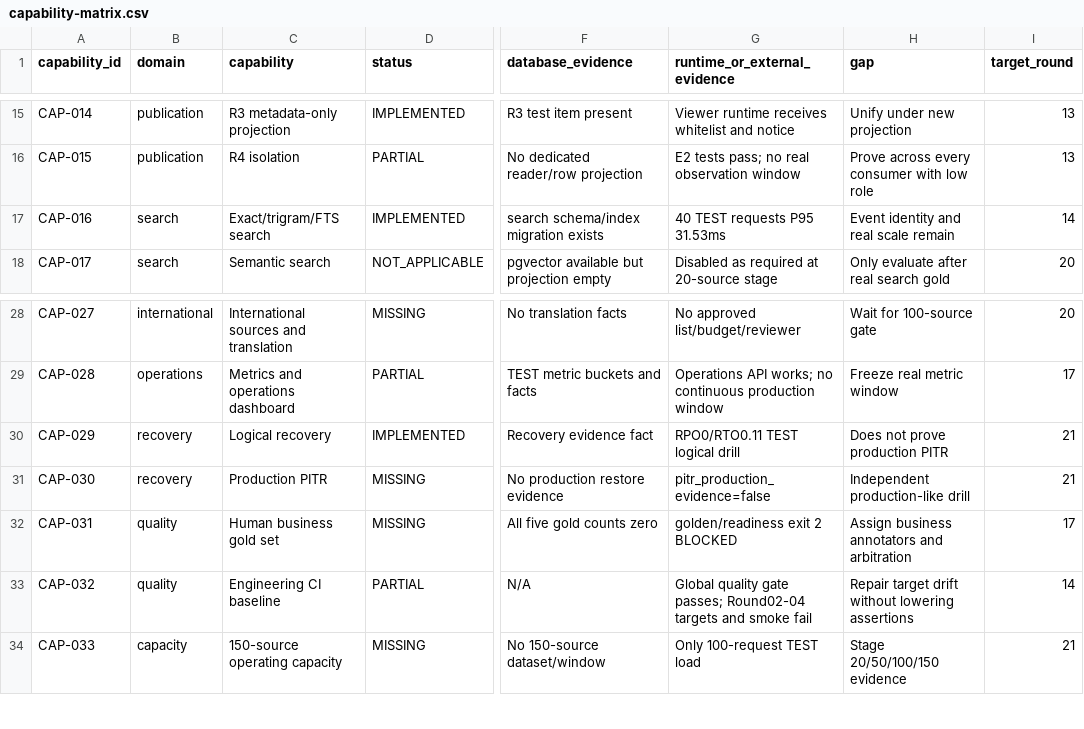
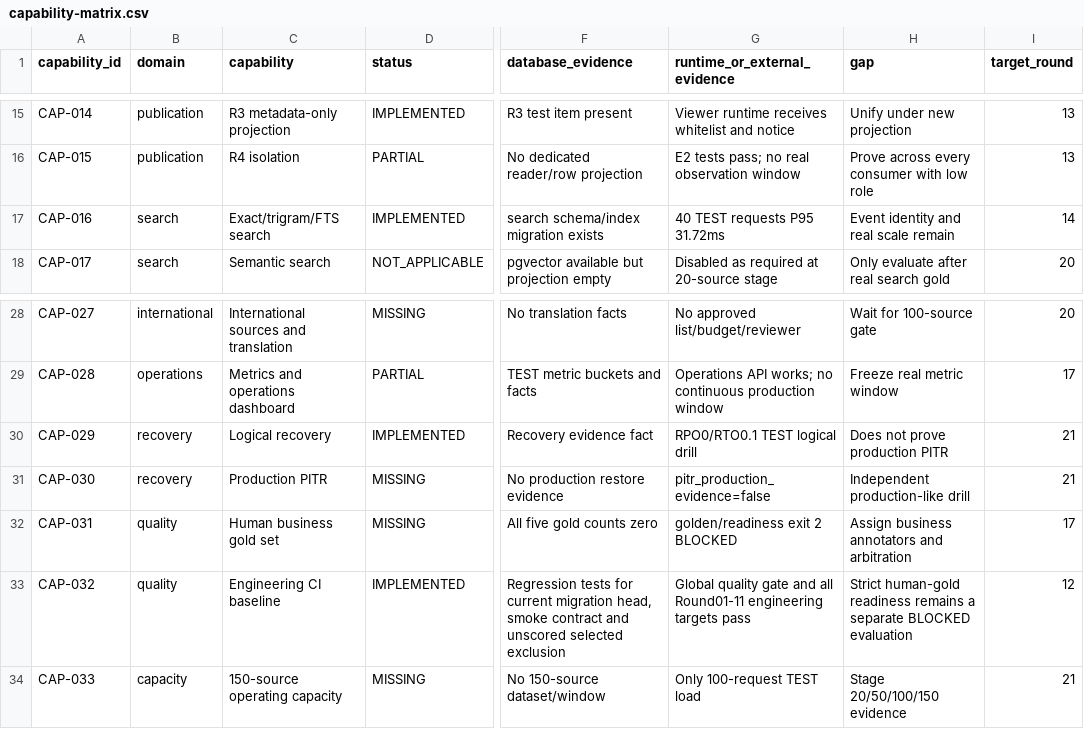
Before and after one commit to flyingTurkey/codex, a CSV file: docs/audit/phase-2/capability-matrix.csv, drawn as a sheet; only a part is shown, gaps mark what is left out; the diff names each change by its address in the sheet, - before the commit and + after, or states it on an @@ line.

Commit message:
fix(round12): close independent acceptance regressions

```diff
--- a/docs/audit/phase-2/capability-matrix.csv
+++ b/docs/audit/phase-2/capability-matrix.csv
-G17 (runtime_or_external_evidence): 40 TEST requests P95 31.53ms
+G17 (runtime_or_external_evidence): 40 TEST requests P95 31.72ms
-G30 (runtime_or_external_evidence): RPO0/RTO0.11 TEST logical drill
+G30 (runtime_or_external_evidence): RPO0/RTO0.1 TEST logical drill
-D33 (status): PARTIAL
+D33 (status): IMPLEMENTED
-F33 (database_evidence): N/A
+F33 (database_evidence): Regression tests for current migration head, smoke contract and unscored selected exclusion
-G33 (runtime_or_external_evidence): …quality gate passes; Round02-04 targets and smoke fail
+G33 (runtime_or_external_evidence): …quality gate and all Round01-11 engineering targets pass
-H33 (gap): Repair target drift without lowering assertions
+H33 (gap): Strict human-gold readiness remains a separate BLOCKED evaluation
-I33 (target_round): 14
+I33 (target_round): 12
```
Also changed, not shown: docs/audit/phase-2/mock-fixture-todo-inventory.csv, 13 other files.
